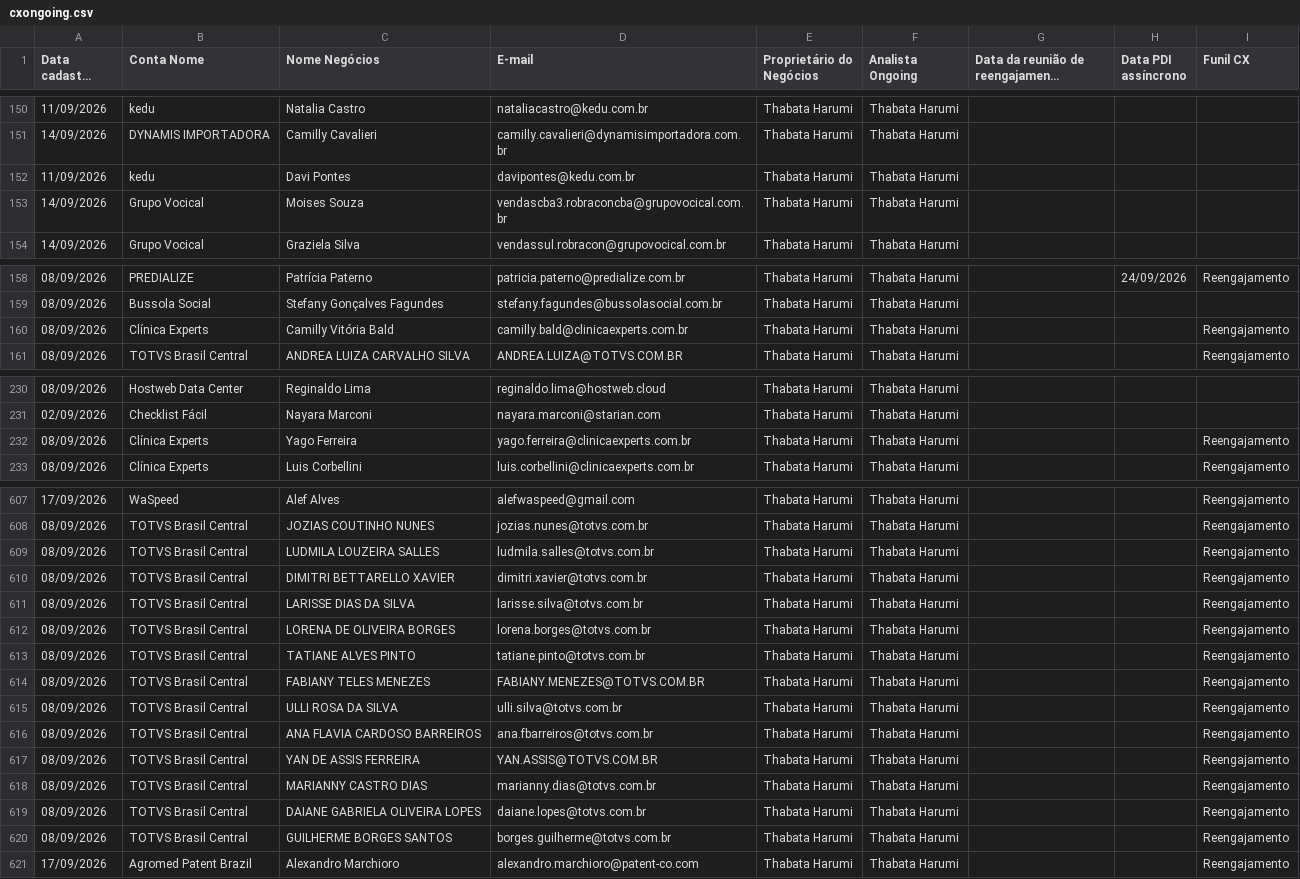
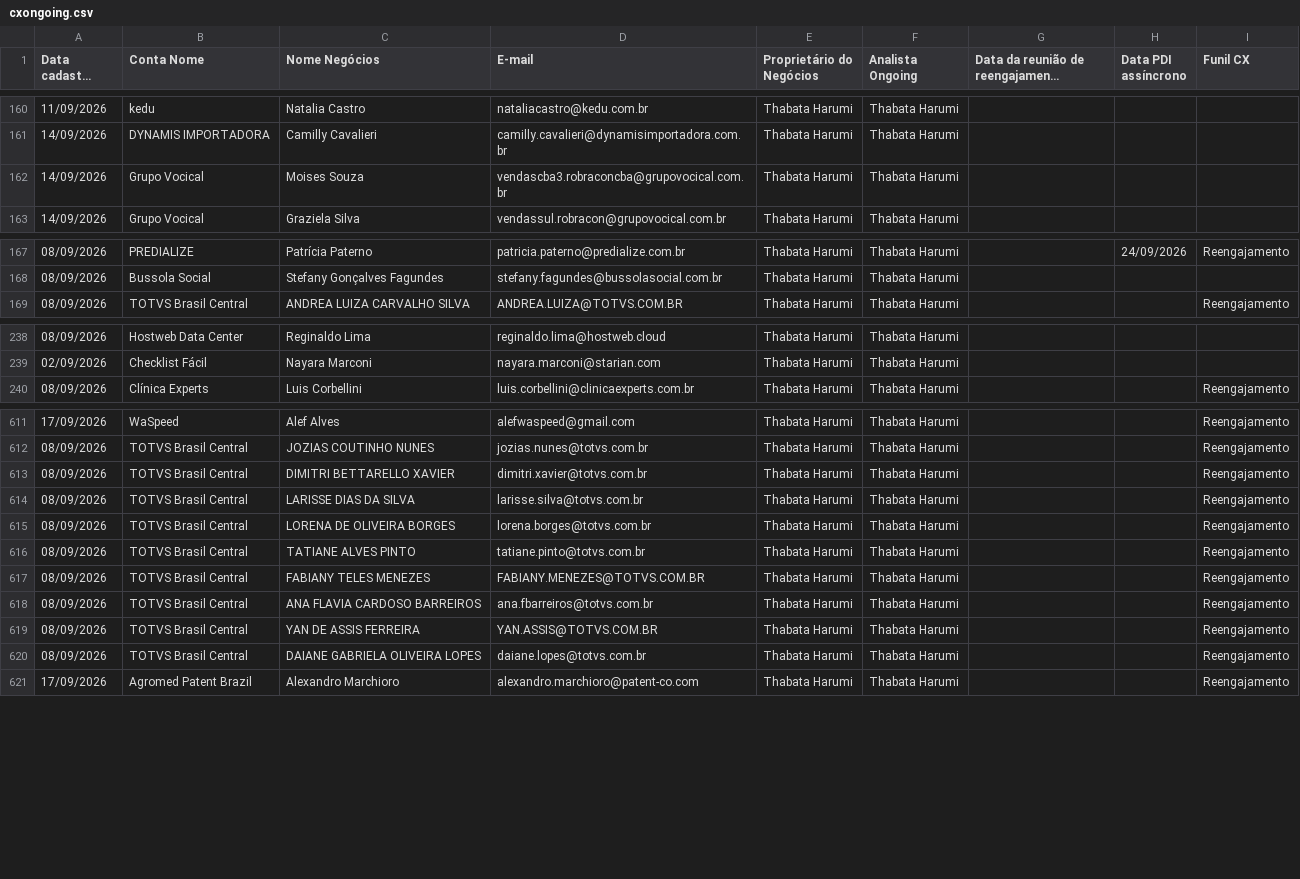
Before and after one commit to thaynarasantos-sketch/Onboardingpipelovers, a CSV file: data/cxongoing.csv, drawn as a sheet; only a part is shown, gaps mark what is left out; long unchanged cells end in …; removed rows and columns are numbered as before the commit, all else as after; the diff covers the shown part only; the diff names each change by its address in the sheet, - before the commit and + after, or states it on an @@ line.

```diff
--- a/data/cxongoing.csv
+++ b/data/cxongoing.csv
-row 152: 11/09/2026 | kedu | Davi Pontes | davipontes@kedu.com.br | Thabata Harumi | Thabata Harumi
-row 160: 08/09/2026 | Clínica Experts | Camilly Vitória Bald | camilly.bald@clinicaexperts.com.br | Thabata Harumi | Thabata Harumi |  |  | Reengajamento
-row 232: 08/09/2026 | Clínica Experts | Yago Ferreira | yago.ferreira@clinicaexperts.com.br | Thabata Harumi | Thabata Harumi |  |  | Reengajamento
-row 609: 08/09/2026 | TOTVS Brasil Central | LUDMILA LOUZEIRA SALLES | ludmila.salles@totvs.com.br | Thabata Harumi | Thabata Harumi |  |  | Reengajamento
-row 615: 08/09/2026 | TOTVS Brasil Central | ULLI ROSA DA SILVA | ulli.silva@totvs.com.br | Thabata Harumi | Thabata Harumi |  |  | Reengajamento
-row 618: 08/09/2026 | TOTVS Brasil Central | MARIANNY CASTRO DIAS | marianny.dias@totvs.com.br | Thabata Harumi | Thabata Harumi |  |  | Reengajamento
-row 620: 08/09/2026 | TOTVS Brasil Central | GUILHERME BORGES SANTOS | borges.guilherme@totvs.com.br | Thabata Harumi | Thabata Harumi |  |  | Reengajamento
```
Also changed, not shown: 11 added rows, 4 removed rows and 5 edited cells elsewhere in this file.
